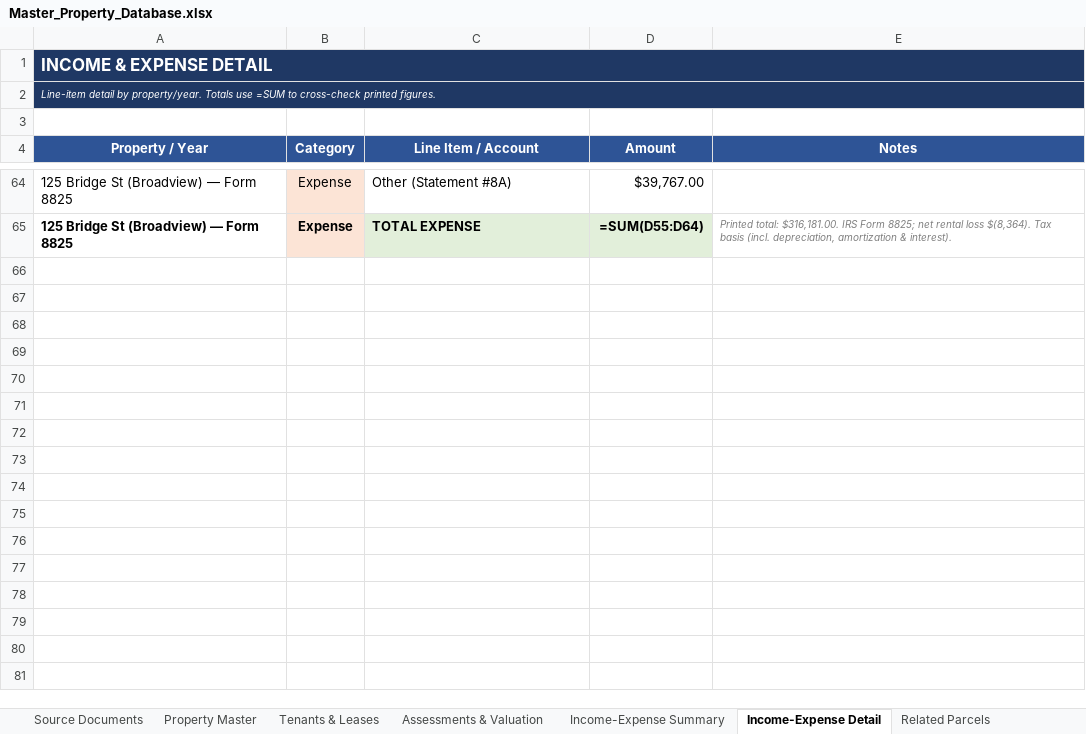
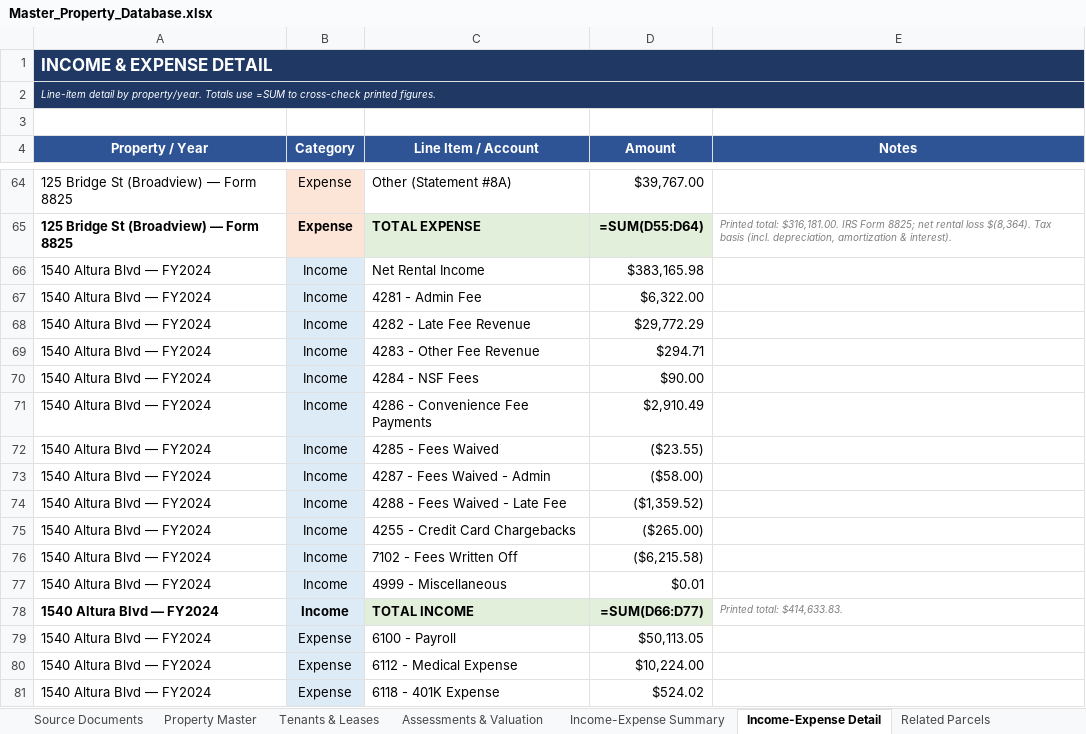
Before and after one commit to shaqnd/Expense-Lease-Extractor-, an Excel workbook: Master_Property_Database.xlsx, sheet Income-Expense Detail, drawn as a sheet; only a part is shown, gaps mark what is left out; values as stored, in another font and other column widths than the file's, no borders; formulas without a stored value are shown as written; the diff covers the shown part only; the diff names each change by its address in the sheet, - before the commit and + after, or states it on an @@ line.

```diff
--- a/Master_Property_Database.xlsx (sheet Income-Expense Detail)
+++ b/Master_Property_Database.xlsx (sheet Income-Expense Detail)
+row 66: 1540 Altura Blvd — FY2024 | Income | Net Rental Income | $383,165.98
+row 67: 1540 Altura Blvd — FY2024 | Income | 4281 - Admin Fee | $6,322.00
+row 68: 1540 Altura Blvd — FY2024 | Income | 4282 - Late Fee Revenue | $29,772.29
+row 69: 1540 Altura Blvd — FY2024 | Income | 4283 - Other Fee Revenue | $294.71
+row 70: 1540 Altura Blvd — FY2024 | Income | 4284 - NSF Fees | $90.00
+row 71: 1540 Altura Blvd — FY2024 | Income | 4286 - Convenience Fee Payments | $2,910.49
+row 72: 1540 Altura Blvd — FY2024 | Income | 4285 - Fees Waived | ($23.55)
+row 73: 1540 Altura Blvd — FY2024 | Income | 4287 - Fees Waived - Admin | ($58.00)
+row 74: 1540 Altura Blvd — FY2024 | Income | 4288 - Fees Waived - Late Fee | ($1,359.52)
+row 75: 1540 Altura Blvd — FY2024 | Income | 4255 - Credit Card Chargebacks | ($265.00)
+row 76: 1540 Altura Blvd — FY2024 | Income | 7102 - Fees Written Off | ($6,215.58)
+row 77: 1540 Altura Blvd — FY2024 | Income | 4999 - Miscellaneous | $0.01
+row 78: 1540 Altura Blvd — FY2024 | Income | TOTAL INCOME | =SUM(D66:D77) | Printed total: $414,633.83.
+row 79: 1540 Altura Blvd — FY2024 | Expense | 6100 - Payroll | $50,113.05
+row 80: 1540 Altura Blvd — FY2024 | Expense | 6112 - Medical Expense | $10,224.00
+row 81: 1540 Altura Blvd — FY2024 | Expense | 6118 - 401K Expense | $524.02
```
Also changed, not shown: 173 added rows elsewhere in this sheet, sheet Related Parcels, sheet Tenants & Leases, sheet Property Master, sheet Assessments & Valuation, sheet Income-Expense Summary, sheet Source Documents, 1 other file.
